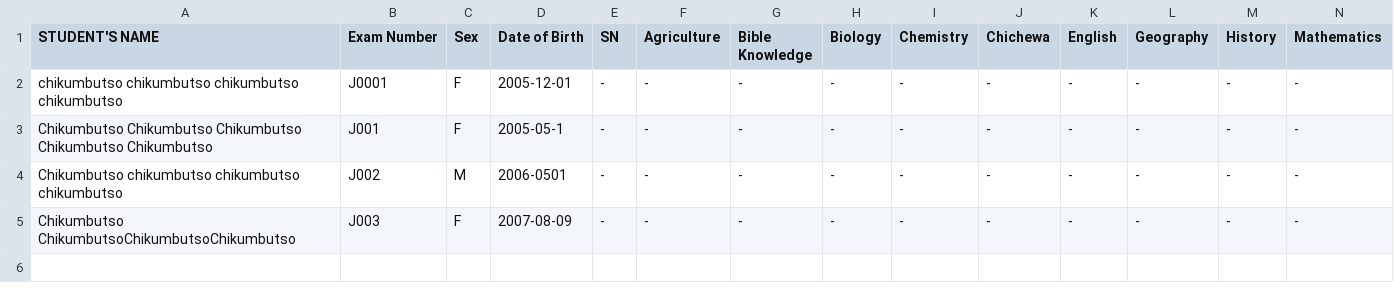
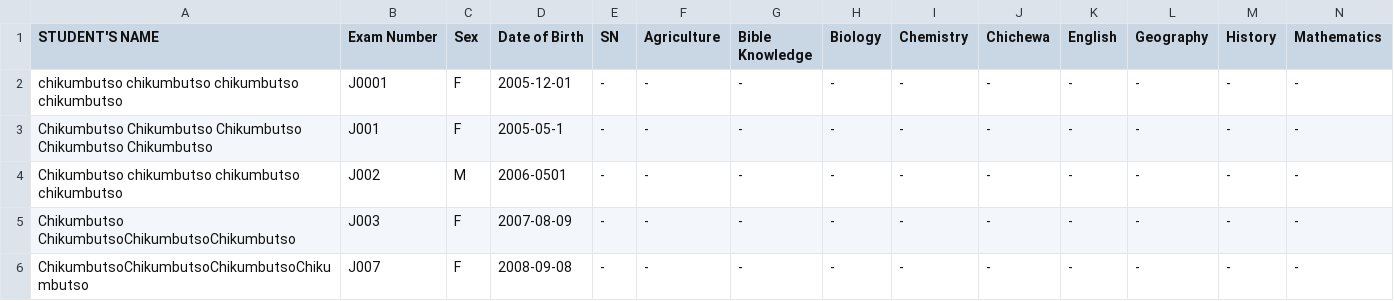
Before and after one commit to magawass/m, a CSV file: form2.csv, drawn as a sheet; only a part is shown; rows hold the shown columns only; the diff names each change by its address in the sheet, - before the commit and + after, or states it on an @@ line.

Commit message:
Added student: ChikumbutsoChikumbutsoChikumbutsoChikumbutso (J007) to form2

```diff
--- a/form2.csv
+++ b/form2.csv
+row 6: ChikumbutsoChikumbutsoChikumbutsoChikumbutso | J007 | F | 2008-09-08 | - | - | - | - | - | - | - | - | - | -
```
